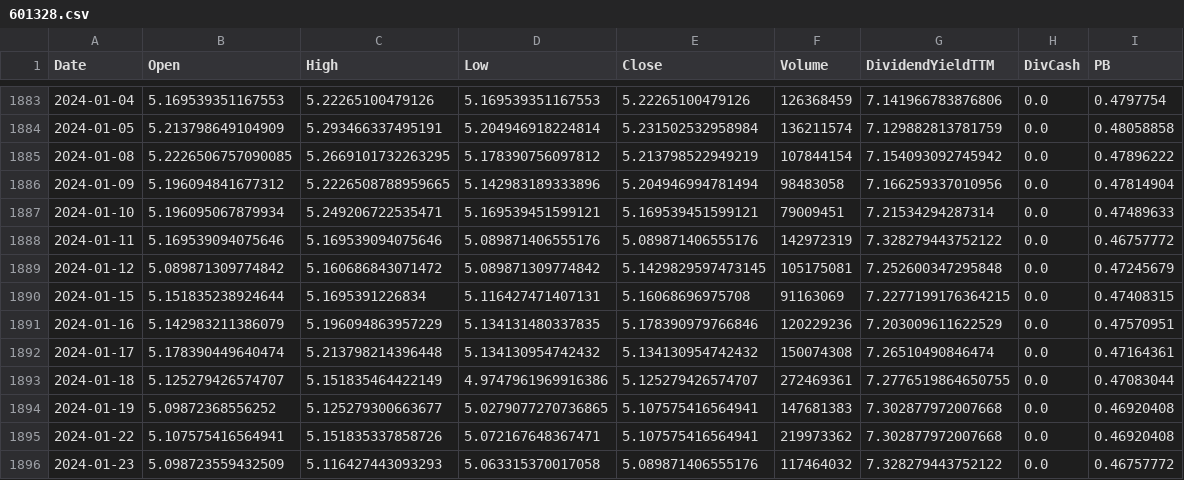
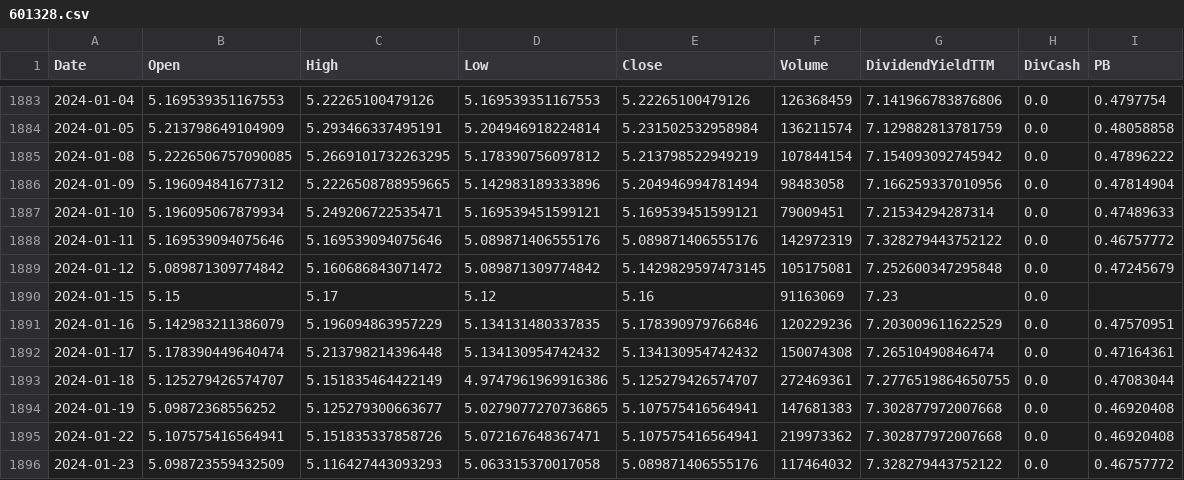
Before and after one commit to Dorian-Yuan/cn_banks_quant, a CSV file: data/ashare/601328.csv, drawn as a sheet; only a part is shown, gaps mark what is left out.

```diff
--- a/data/ashare/601328.csv
+++ b/data/ashare/601328.csv
@@ -1889,3 +1889,3 @@ Date,Open,High,Low,Close,Volume,DividendYieldTTM,DivCash,PB
 2024-01-12,5.089871309774842,5.160686843071472,5.089871309774842,5.1429829597473145,105175081,7.252600347295848,0.0,0.47245679
-2024-01-15,5.151835238924644,5.1695391226834,5.116427471407131,5.16068696975708,91163069,7.2277199176364215,0.0,0.47408315
+2024-01-15,5.15,5.17,5.12,5.16,91163069,7.23,0.0
 2024-01-16,5.142983211386079,5.196094863957229,5.134131480337835,5.178390979766846,120229236,7.203009611622529,0.0,0.47570951
```
Also changed, not shown: data/ashare/601398.csv, data/ashare/601658.csv, 5 other files.
